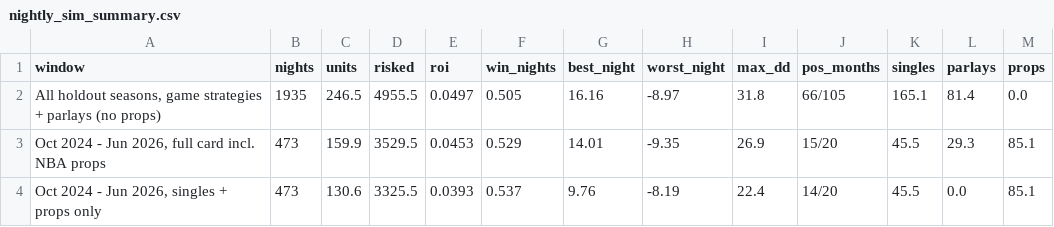
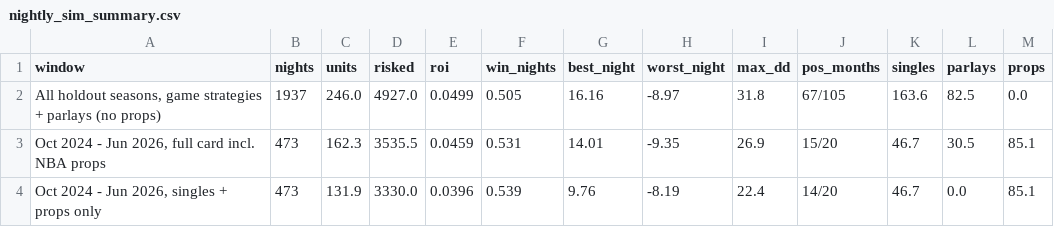
Before and after one commit to tcase0618/AgenticSportsBetting, a CSV file: results/nightly_sim_summary.csv, drawn as a sheet.

```diff
--- a/results/nightly_sim_summary.csv
+++ b/results/nightly_sim_summary.csv
@@ -1,4 +1,4 @@
 window,nights,units,risked,roi,win_nights,best_night,worst_night,max_dd,pos_months,singles,parlays,props
-"All holdout seasons, game strategies + parlays (no props)",1935,246.5,4955.5,0.0497,0.505,16.16,-8.97,31.8,66/105,165.1,81.4,0.0
-"Oct 2024 - Jun 2026, full card incl. NBA props",473,159.9,3529.5,0.0453,0.529,14.01,-9.35,26.9,15/20,45.5,29.3,85.1
-"Oct 2024 - Jun 2026, singles + props only",473,130.6,3325.5,0.0393,0.537,9.76,-8.19,22.4,14/20,45.5,0.0,85.1
+"All holdout seasons, game strategies + parlays (no props)",1937,246.0,4927.0,0.0499,0.505,16.16,-8.97,31.8,67/105,163.6,82.5,0.0
+"Oct 2024 - Jun 2026, full card incl. NBA props",473,162.3,3535.5,0.0459,0.531,14.01,-9.35,26.9,15/20,46.7,30.5,85.1
+"Oct 2024 - Jun 2026, singles + props only",473,131.9,3330.0,0.0396,0.539,9.76,-8.19,22.4,14/20,46.7,0.0,85.1
```
Also changed, not shown: results/nightly_sim_2024_2026.csv, results/nightly_sim_holdout.csv, 33 other files.
